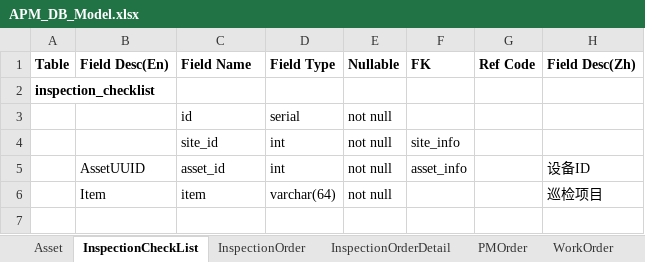
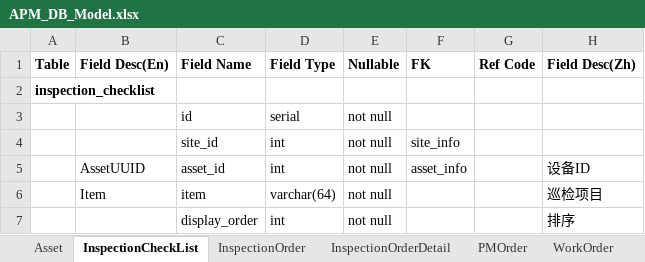
Before and after one commit to devhotmail/APMHome, an Excel workbook: Design/APM_DB_Model.xlsx, sheet InspectionCheckList, drawn as a sheet; values as stored, in another font and other column widths than the file's, no borders; the diff names each change by its address in the sheet, - before the commit and + after, or states it on an @@ line.

Commit message:
git-svn-id: https://123.57.29.132:8443/svn/GEHCIT/APS@2004 42624c65-7419-e447-9ad7-a502218ba35c

```diff
--- a/Design/APM_DB_Model.xlsx (sheet InspectionCheckList)
+++ b/Design/APM_DB_Model.xlsx (sheet InspectionCheckList)
+row 7:  |  | display_order | int | not null |  |  | 排序
```
